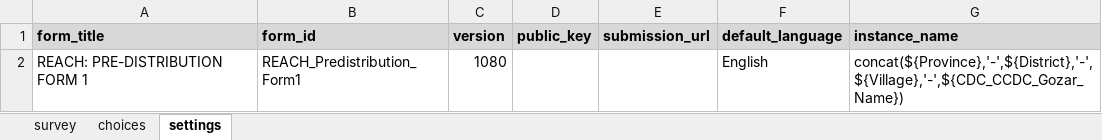
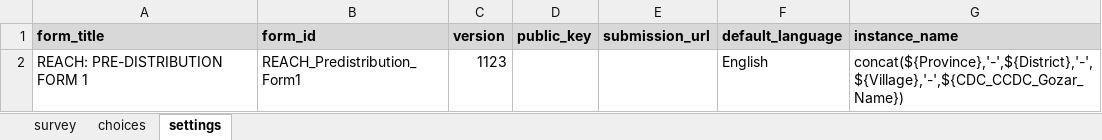
Before and after one commit to nzfarhad/Covid_Response_Data_Processing, an Excel workbook: input/cto_tool/Form1.xlsx, sheet settings, drawn as a sheet; values as stored, in another font and other column widths than the file's, no borders; the diff names each change by its address in the sheet, - before the commit and + after, or states it on an @@ line.

```diff
--- a/input/cto_tool/Form1.xlsx (sheet settings)
+++ b/input/cto_tool/Form1.xlsx (sheet settings)
-C2 (version): 1080
+C2 (version): 1123
```
Also changed, not shown: sheet survey, sheet choices, input/cto_tool/DO.xlsx, input/cto_tool/Form2.xlsx, 2 other files.
